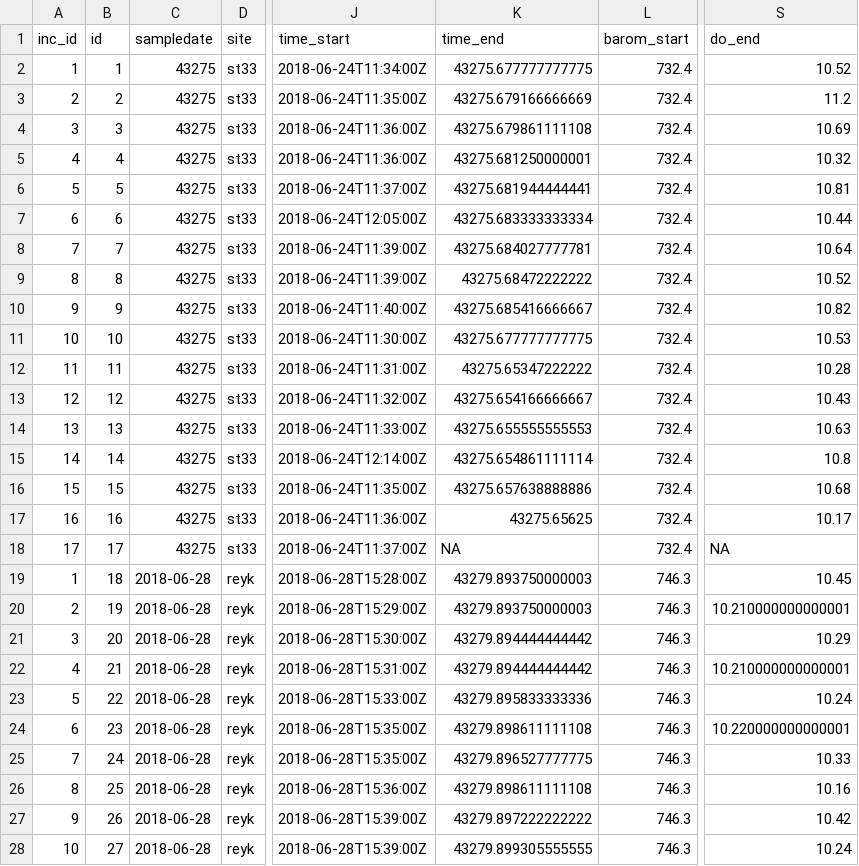
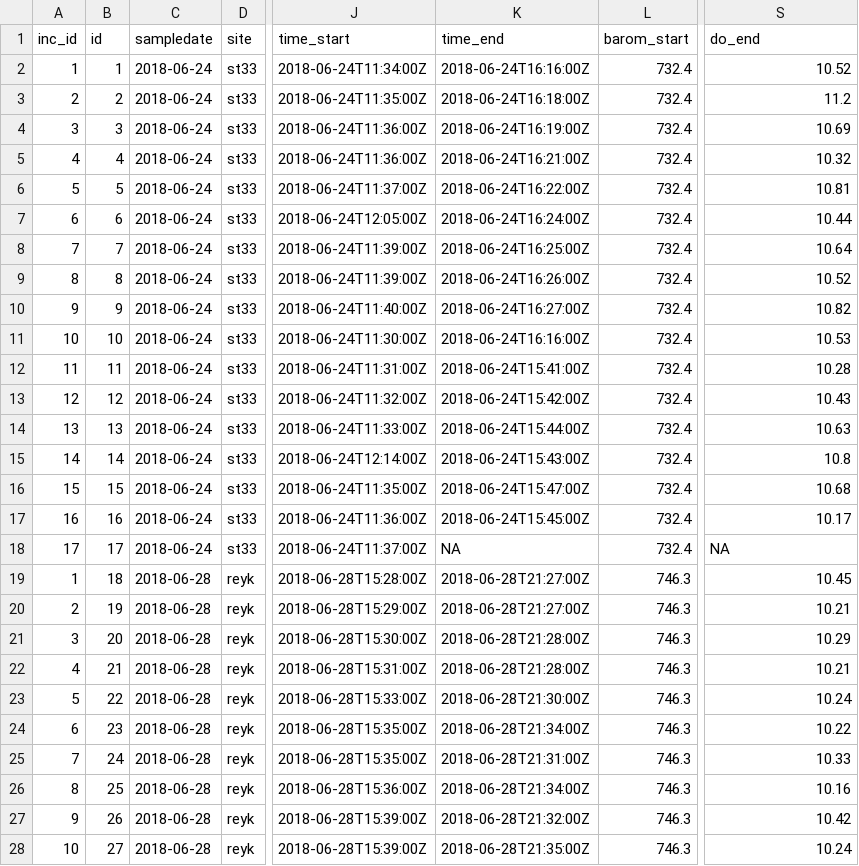
Before and after one commit to jsphillips2/light_gradients, a CSV file: data/raw_data/pelagic_grad.csv, drawn as a sheet; only a part is shown, gaps mark what is left out; the diff covers the shown part only; the diff names each change by its address in the sheet, - before the commit and + after, or states it on an @@ line.

```diff
--- a/data/raw_data/pelagic_grad.csv
+++ b/data/raw_data/pelagic_grad.csv
-C2:C18 (sampledate): 43275
+C2:C18 (sampledate): 2018-06-24
-K2 (time_end): 43275.677777777775
+K2 (time_end): 2018-06-24T16:16:00Z
-K3 (time_end): 43275.679166666669
+K3 (time_end): 2018-06-24T16:18:00Z
-K4 (time_end): 43275.679861111108
+K4 (time_end): 2018-06-24T16:19:00Z
-K5 (time_end): 43275.681250000001
+K5 (time_end): 2018-06-24T16:21:00Z
-K6 (time_end): 43275.681944444441
+K6 (time_end): 2018-06-24T16:22:00Z
-K7 (time_end): 43275.683333333334
+K7 (time_end): 2018-06-24T16:24:00Z
-K8 (time_end): 43275.684027777781
+K8 (time_end): 2018-06-24T16:25:00Z
-K9 (time_end): 43275.68472222222
+K9 (time_end): 2018-06-24T16:26:00Z
-K10 (time_end): 43275.685416666667
+K10 (time_end): 2018-06-24T16:27:00Z
-K11 (time_end): 43275.677777777775
+K11 (time_end): 2018-06-24T16:16:00Z
-K12 (time_end): 43275.65347222222
+K12 (time_end): 2018-06-24T15:41:00Z
-K13 (time_end): 43275.654166666667
+K13 (time_end): 2018-06-24T15:42:00Z
-K14 (time_end): 43275.655555555553
+K14 (time_end): 2018-06-24T15:44:00Z
-K15 (time_end): 43275.654861111114
+K15 (time_end): 2018-06-24T15:43:00Z
-K16 (time_end): 43275.657638888886
+K16 (time_end): 2018-06-24T15:47:00Z
-K17 (time_end): 43275.65625
+K17 (time_end): 2018-06-24T15:45:00Z
-K19:K20 (time_end): 43279.893750000003
+K19:K20 (time_end): 2018-06-28T21:27:00Z
-S20 (do_end): 10.210000000000001
+S20 (do_end): 10.21
-K21:K22 (time_end): 43279.894444444442
+K21:K22 (time_end): 2018-06-28T21:28:00Z
-S22 (do_end): 10.210000000000001
+S22 (do_end): 10.21
-K23 (time_end): 43279.895833333336
+K23 (time_end): 2018-06-28T21:30:00Z
-K24 (time_end): 43279.898611111108
+K24 (time_end): 2018-06-28T21:34:00Z
-S24 (do_end): 10.220000000000001
+S24 (do_end): 10.22
-K25 (time_end): 43279.896527777775
+K25 (time_end): 2018-06-28T21:31:00Z
-K26 (time_end): 43279.898611111108
+K26 (time_end): 2018-06-28T21:34:00Z
-K27 (time_end): 43279.897222222222
+K27 (time_end): 2018-06-28T21:32:00Z
-K28 (time_end): 43279.899305555555
+K28 (time_end): 2018-06-28T21:35:00Z
```
Also changed, not shown: 107 edited cells elsewhere in this file, data/raw_data/benthic_grad.csv, data/raw_data/light_profile.csv, 1 other file.
